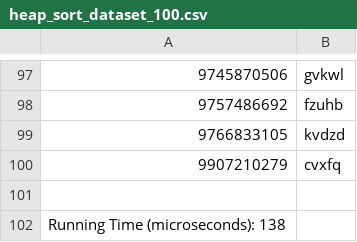
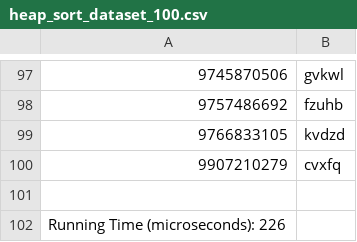
Before and after one commit to alishadaym/Algorithm-Assignment, a CSV file: heap_sort_dataset_100.csv, drawn as a sheet; only a part is shown, gaps mark what is left out.

```diff
--- a/heap_sort_dataset_100.csv
+++ b/heap_sort_dataset_100.csv
@@ -101,2 +101,2 @@
 
-Running Time (microseconds): 138
+Running Time (microseconds): 226
```
Also changed, not shown: dataset_100_radix_sorted_dataset_100.csv, 7 other files.
